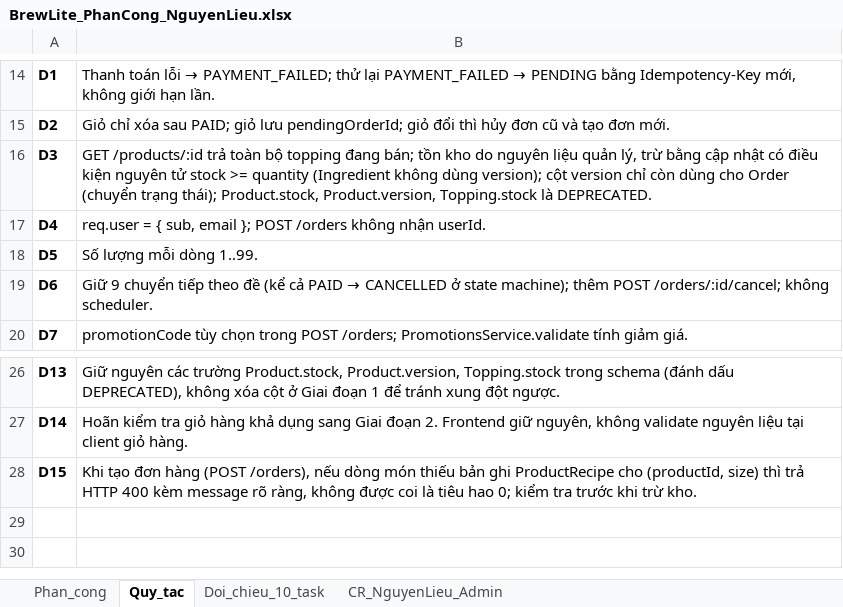
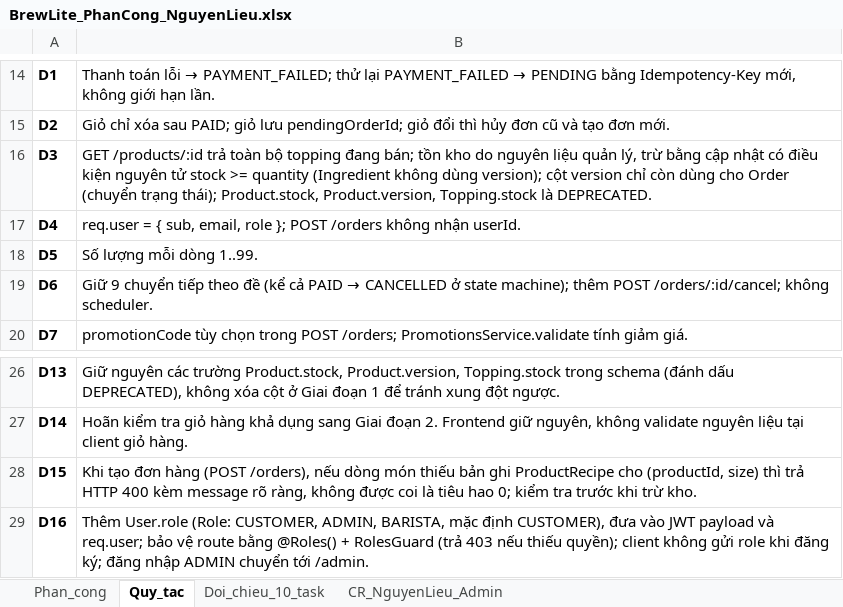
Before and after one commit to ChienPM-27/BrewLite_02, an Excel workbook: docs/BrewLite_PhanCong_NguyenLieu.xlsx, sheet Quy_tac, drawn as a sheet; only a part is shown, gaps mark what is left out; values as stored, in another font and other column widths than the file's, no borders; the diff names each change by its address in the sheet, - before the commit and + after, or states it on an @@ line.

Commit message:
docs(cr-01): fix 5.1 sample code, design user role (D16), update assignment sheet

```diff
--- a/docs/BrewLite_PhanCong_NguyenLieu.xlsx (sheet Quy_tac)
+++ b/docs/BrewLite_PhanCong_NguyenLieu.xlsx (sheet Quy_tac)
-B17: …{ sub, email }; POST…
+B17: …{ sub, email, role }; POST…
+row 29: D16 | Thêm User.role (Role: CUSTOMER, ADMIN, BARISTA, mặc định CUSTOMER), đưa vào JWT payload và req.user; bảo vệ route bằng @Roles() + RolesGuard (trả 403 nếu thiếu quyền); client không gửi role khi đăng ký; đăng nhập ADMIN chuyển tới /admin.
```
Also changed, not shown: sheet CR_NguyenLieu_Admin, 11 other files.
